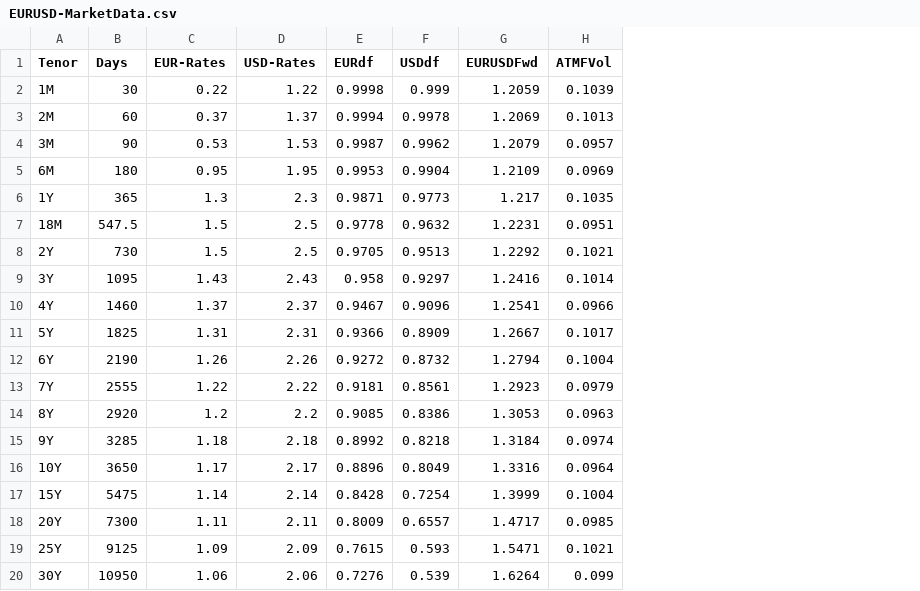
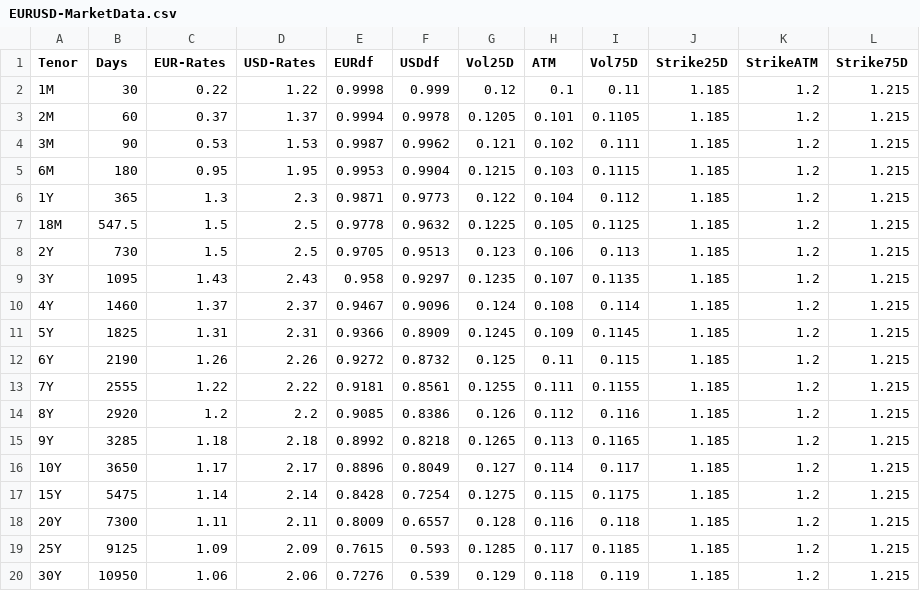
Before and after one commit to finbourne/sample-notebooks, a CSV file: examples/use-cases/instruments/data/EURUSD-MarketData.csv, drawn as a sheet; removed rows and columns are numbered as before the commit, all else as after; the diff names each change by its address in the sheet, - before the commit and + after, or states it on an @@ line.

Commit message:
Update EURUSD-MarketData.csv

```diff
--- a/examples/use-cases/instruments/data/EURUSD-MarketData.csv
+++ b/examples/use-cases/instruments/data/EURUSD-MarketData.csv
-column G (EURUSDFwd), rows 2-20: 1.2059 | 1.2069 | 1.2079 | 1.2109 | 1.217 | 1.2231 | 1.2292 | 1.2416 | 1.2541 | 1.2667 | 1.2794 | 1.2923 | 1.3053 | 1.3184 | 1.3316 | 1.3999 | 1.4717 | 1.5471 | 1.6264
-column H (ATMFVol), rows 2-20: 0.1039 | 0.1013 | 0.0957 | 0.0969 | 0.1035 | 0.0951 | 0.1021 | 0.1014 | 0.0966 | 0.1017 | 0.1004 | 0.0979 | 0.0963 | 0.0974 | 0.0964 | 0.1004 | 0.0985 | 0.1021 | 0.099
+column G (Vol25D), rows 2-20: 0.12 | 0.1205 | 0.121 | 0.1215 | 0.122 | 0.1225 | 0.123 | 0.1235 | 0.124 | 0.1245 | 0.125 | 0.1255 | 0.126 | 0.1265 | 0.127 | 0.1275 | 0.128 | 0.1285 | 0.129
+column H (ATM), rows 2-20: 0.1 | 0.101 | 0.102 | 0.103 | 0.104 | 0.105 | 0.106 | 0.107 | 0.108 | 0.109 | 0.11 | 0.111 | 0.112 | 0.113 | 0.114 | 0.115 | 0.116 | 0.117 | 0.118
+column I (Vol75D), rows 2-20: 0.11 | 0.1105 | 0.111 | 0.1115 | 0.112 | 0.1125 | 0.113 | 0.1135 | 0.114 | 0.1145 | 0.115 | 0.1155 | 0.116 | 0.1165 | 0.117 | 0.1175 | 0.118 | 0.1185 | 0.119
+column J (Strike25D), rows 2-20: all 1.185
+column K (StrikeATM), rows 2-20: all 1.2
+column L (Strike75D), rows 2-20: all 1.215
```
